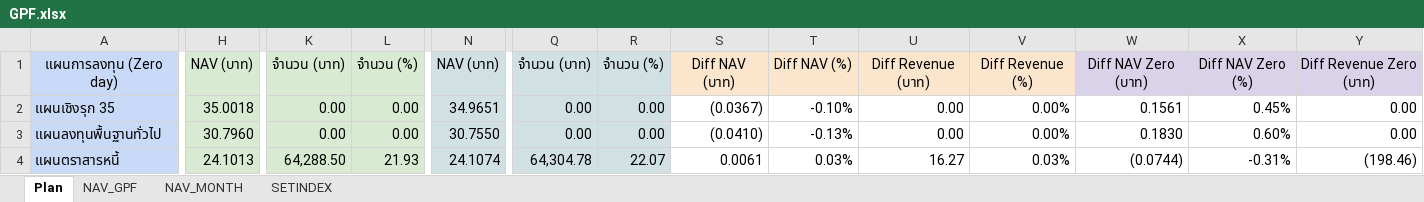
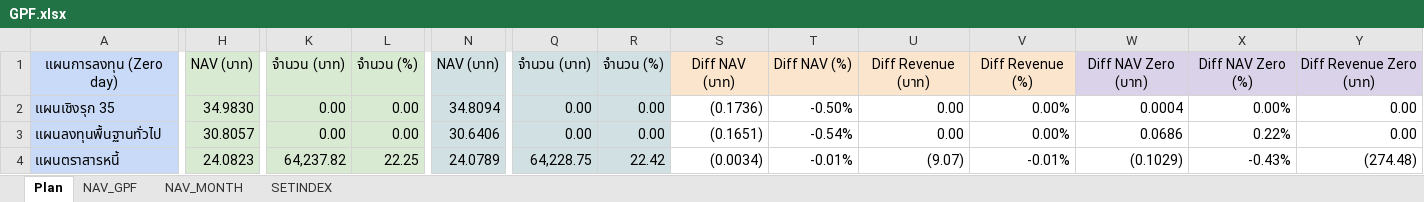
Before and after one commit to doodoojung/gpf-simulator, an Excel workbook: GPF.xlsx, sheet Plan, drawn as a sheet; only a part is shown, gaps mark what is left out; values as stored, in another font and other column widths than the file's, no borders; charts and pictures and conditional formats not drawn; the diff covers the shown part only; the diff names each change by its address in the sheet, - before the commit and + after, or states it on an @@ line.

Commit message:
Add files via upload

```diff
--- a/GPF.xlsx (sheet Plan)
+++ b/GPF.xlsx (sheet Plan)
-H2: 35.0018
+H2: 34.9830
-N2: 34.9651
+N2: 34.8094
-S2: (0.0367)
+S2: (0.1736)
-T2: -0.10%
+T2: -0.50%
-W2: 0.1561
+W2: 0.0004
-X2: 0.45%
+X2: 0.00%
-H3: 30.7960
+H3: 30.8057
-N3: 30.7550
+N3: 30.6406
-S3: (0.0410)
+S3: (0.1651)
-T3: -0.13%
+T3: -0.54%
-W3: 0.1830
+W3: 0.0686
-X3: 0.60%
+X3: 0.22%
-H4: 24.1013
+H4: 24.0823
-K4: 64,288.50
+K4: 64,237.82
-L4: 21.93
+L4: 22.25
-N4: 24.1074
+N4: 24.0789
-Q4: 64,304.78
+Q4: 64,228.75
-R4: 22.07
+R4: 22.42
-S4: 0.0061
+S4: (0.0034)
-T4: 0.03%
+T4: -0.01%
-U4: 16.27
+U4: (9.07)
-V4: 0.03%
+V4: -0.01%
-W4: (0.0744)
+W4: (0.1029)
-X4: -0.31%
+X4: -0.43%
-Y4: (198.46)
+Y4: (274.48)
```
Also changed, not shown: 106 edited cells elsewhere in this sheet, sheet NAV_GPF.
